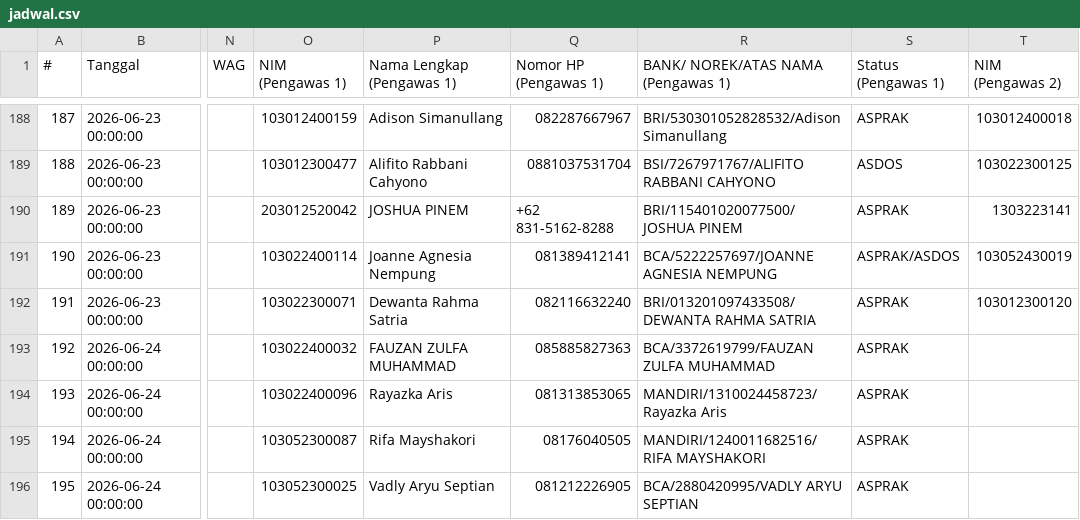
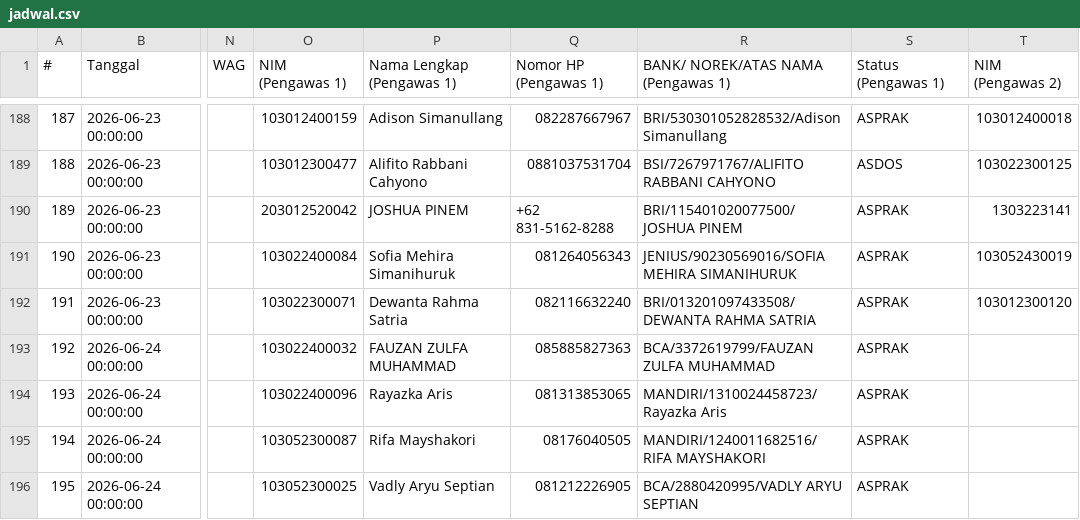
Before and after one commit to Fall-Llihc/visualiasi_jadwal_ujian, a CSV file: data/jadwal.csv, drawn as a sheet; only a part is shown, gaps mark what is left out; the diff names each change by its address in the sheet, - before the commit and + after, or states it on an @@ line.

```diff
--- a/data/jadwal.csv
+++ b/data/jadwal.csv
-O191 (NIM (Pengawas 1)): 103022400114
+O191 (NIM (Pengawas 1)): 103022400084
-P191 (Nama Lengkap (Pengawas 1)): Joanne Agnesia Nempung
+P191 (Nama Lengkap (Pengawas 1)): Sofia Mehira Simanihuruk
-Q191 (Nomor HP (Pengawas 1)): 081389412141
+Q191 (Nomor HP (Pengawas 1)): 081264056343
-R191: BCA/5222257697/JOANNE AGNESIA NEMPUNG
+R191: JENIUS/90230569016/SOFIA MEHIRA SIMANIHURUK
-S191 (Status (Pengawas 1)): ASPRAK/ASDOS
+S191 (Status (Pengawas 1)): ASPRAK
```
Also changed, not shown: 1 other file.
